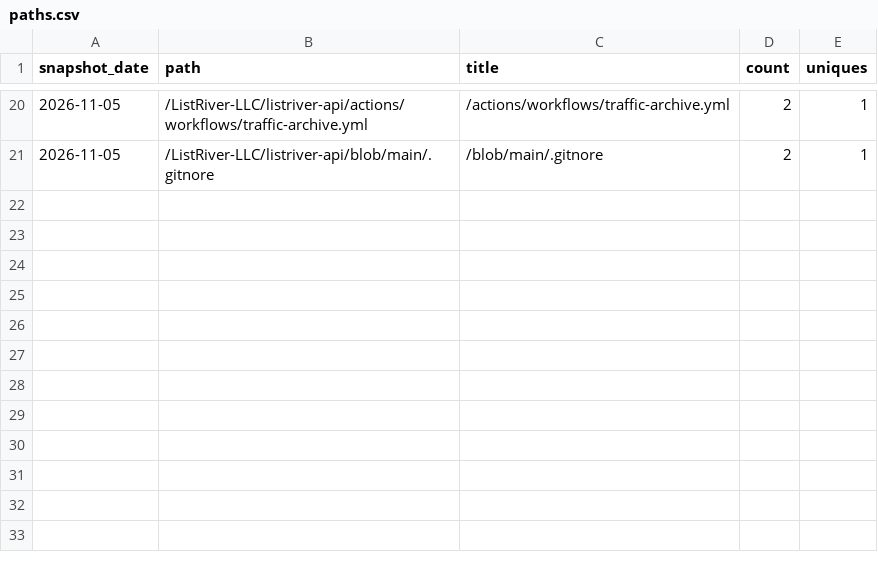
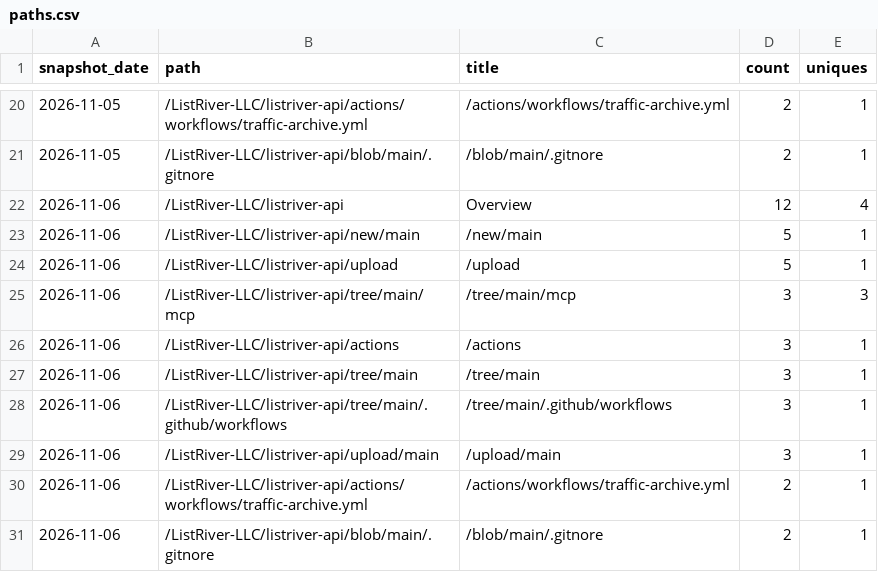
Before and after one commit to ListRiver-LLC/listriver-api, a CSV file: traffic/paths.csv, drawn as a sheet; only a part is shown, gaps mark what is left out.

Commit message:
Traffic snapshot 2026-11-06

```diff
--- a/traffic/paths.csv
+++ b/traffic/paths.csv
@@ -21 +21,11 @@ snapshot_date,path,title,count,uniques
 2026-11-05,/ListRiver-LLC/listriver-api/blob/main/.gitnore,/blob/main/.gitnore,2,1
+2026-11-06,/ListRiver-LLC/listriver-api,Overview,12,4
+2026-11-06,/ListRiver-LLC/listriver-api/new/main,/new/main,5,1
+2026-11-06,/ListRiver-LLC/listriver-api/upload,/upload,5,1
+2026-11-06,/ListRiver-LLC/listriver-api/tree/main/mcp,/tree/main/mcp,3,3
+2026-11-06,/ListRiver-LLC/listriver-api/actions,/actions,3,1
+2026-11-06,/ListRiver-LLC/listriver-api/tree/main,/tree/main,3,1
+2026-11-06,/ListRiver-LLC/listriver-api/tree/main/.github/workflows,/tree/main/.github/workflows,3,1
+2026-11-06,/ListRiver-LLC/listriver-api/upload/main,/upload/main,3,1
+2026-11-06,/ListRiver-LLC/listriver-api/actions/workflows/traffic-archive.yml,/actions/workflows/traffic-archive.yml,2,1
+2026-11-06,/ListRiver-LLC/listriver-api/blob/main/.gitnore,/blob/main/.gitnore,2,1
```
Also changed, not shown: traffic/clones.csv, traffic/views.csv, 2 other files.
